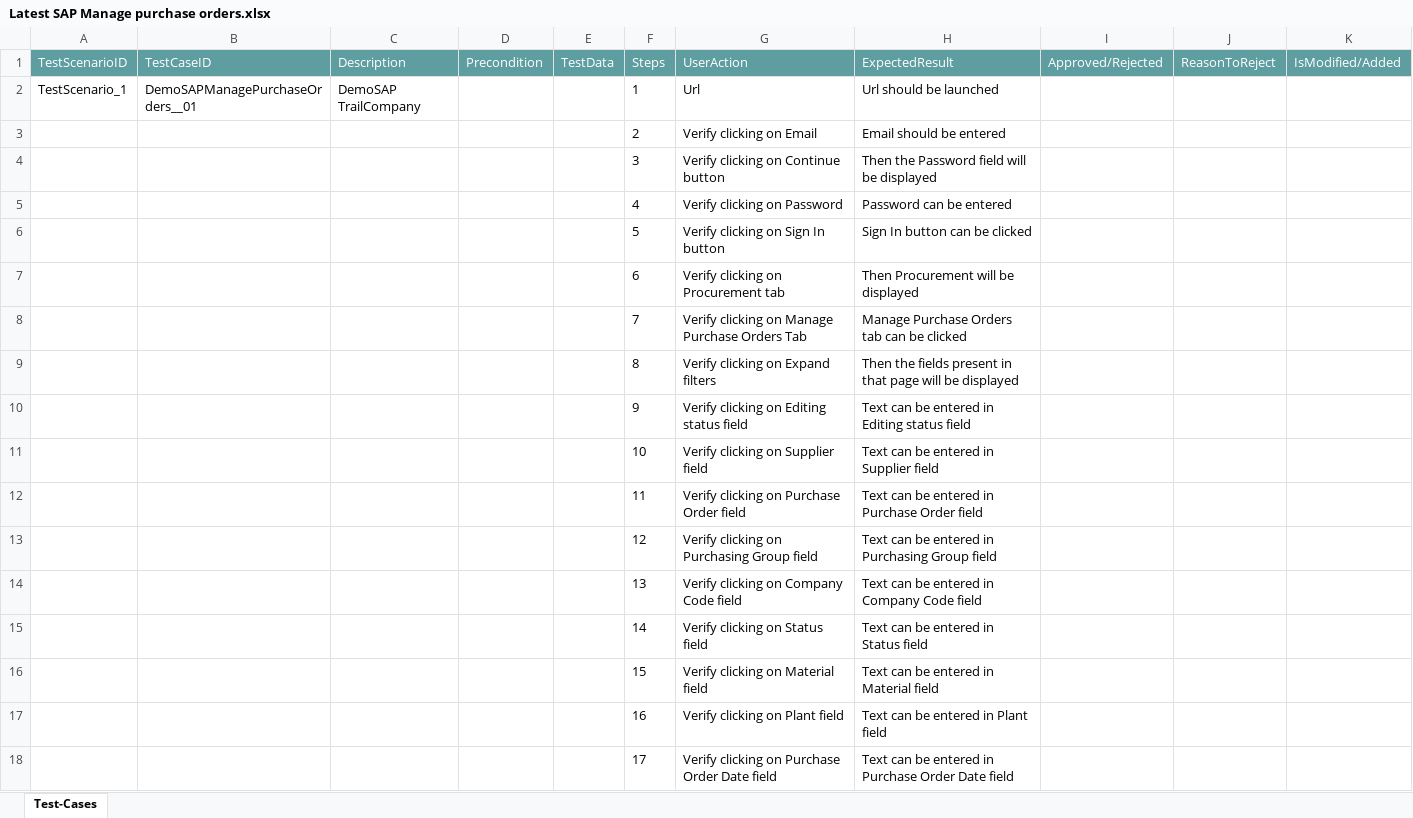
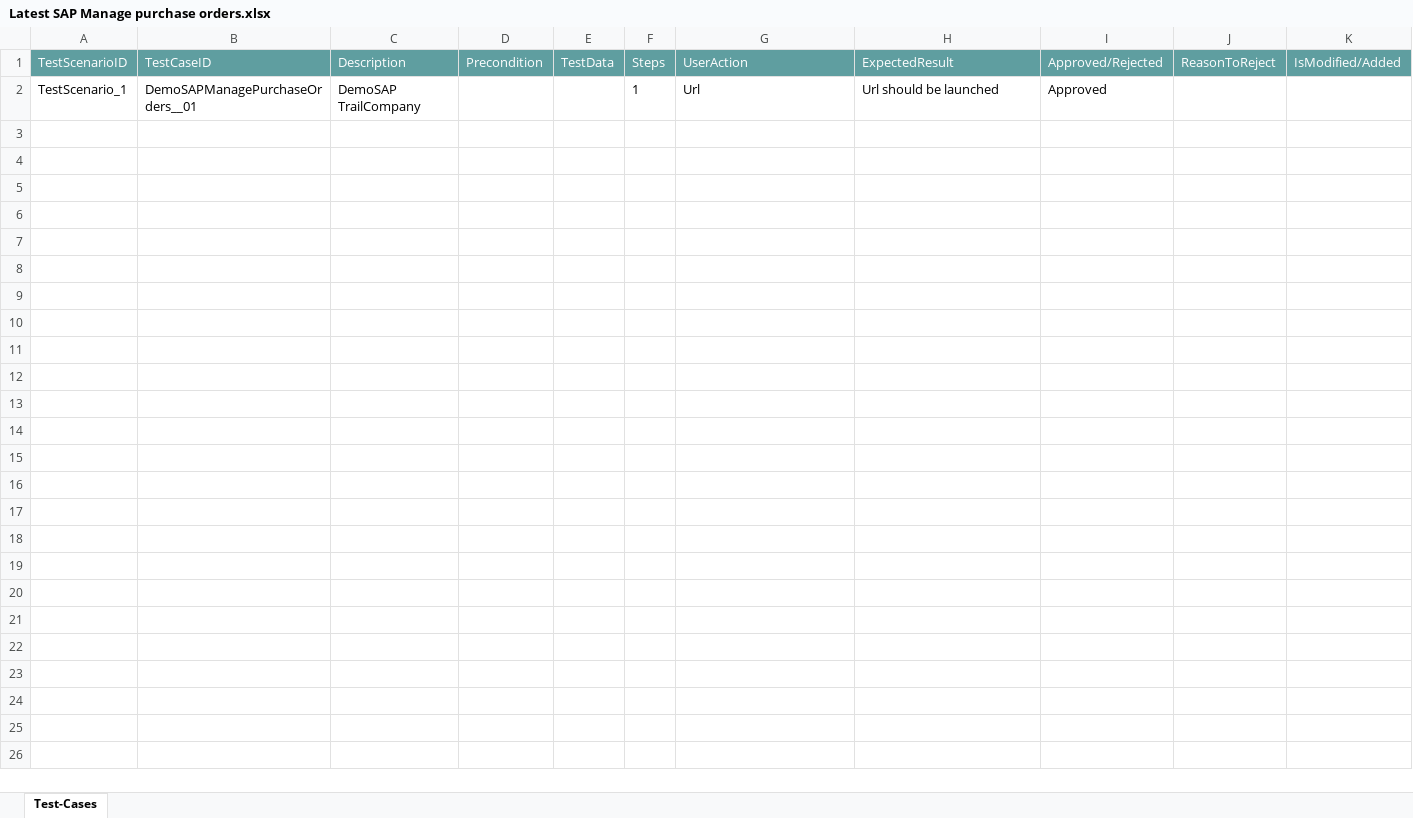
Before and after one commit to ShaikMohamedIrfan/NewURLProjectOne, an Excel workbook: Latest SAP Manage purchase orders.xlsx, sheet Test-Cases, drawn as a sheet; values as stored, in another font and other column widths than the file's, no borders; table styles not drawn; the diff names each change by its address in the sheet, - before the commit and + after, or states it on an @@ line.

Commit message:
Add files via upload

```diff
--- a/Latest SAP Manage purchase orders.xlsx (sheet Test-Cases)
+++ b/Latest SAP Manage purchase orders.xlsx (sheet Test-Cases)
-I2 (Approved/Rejected): (empty)
+I2 (Approved/Rejected): Approved
@@ row 3 hidden:  |  |  |  |  | 2 | Verify clicking on Email | Email should be entered @@
@@ row 4 hidden:  |  |  |  |  | 3 | Verify clicking on Continue button | Then the Password field will be displayed @@
@@ row 5 hidden:  |  |  |  |  | 4 | Verify clicking on Password | Password can be entered @@
@@ row 6 hidden:  |  |  |  |  | 5 | Verify clicking on Sign In button | Sign In button can be clicked @@
@@ row 7 hidden:  |  |  |  |  | 6 | Verify clicking on Procurement tab | Then Procurement will be displayed @@
@@ row 8 hidden:  |  |  |  |  | 7 | Verify clicking on Manage Purchase Orders Tab | Manage Purchase Orders tab can be clicked @@
@@ row 9 hidden:  |  |  |  |  | 8 | Verify clicking on Expand filters | Then the fields present in that page will be displayed @@
@@ row 10 hidden:  |  |  |  |  | 9 | Verify clicking on Editing status field | Text can be entered in Editing status field @@
@@ row 11 hidden:  |  |  |  |  | 10 | Verify clicking on Supplier field | Text can be entered in Supplier field @@
@@ row 12 hidden:  |  |  |  |  | 11 | Verify clicking on Purchase Order field | Text can be entered in Purchase Order field @@
@@ row 13 hidden:  |  |  |  |  | 12 | Verify clicking on Purchasing Group field | Text can be entered in Purchasing Group field @@
@@ row 14 hidden:  |  |  |  |  | 13 | Verify clicking on Company Code field | Text can be entered in Company Code field @@
@@ row 15 hidden:  |  |  |  |  | 14 | Verify clicking on Status field | Text can be entered in Status field @@
@@ row 16 hidden:  |  |  |  |  | 15 | Verify clicking on Material field | Text can be entered in Material field @@
@@ row 17 hidden:  |  |  |  |  | 16 | Verify clicking on Plant field | Text can be entered in Plant field @@
@@ row 18 hidden:  |  |  |  |  | 17 | Verify clicking on Purchase Order Date field | Text can be entered in Purchase Order Date field @@
```
